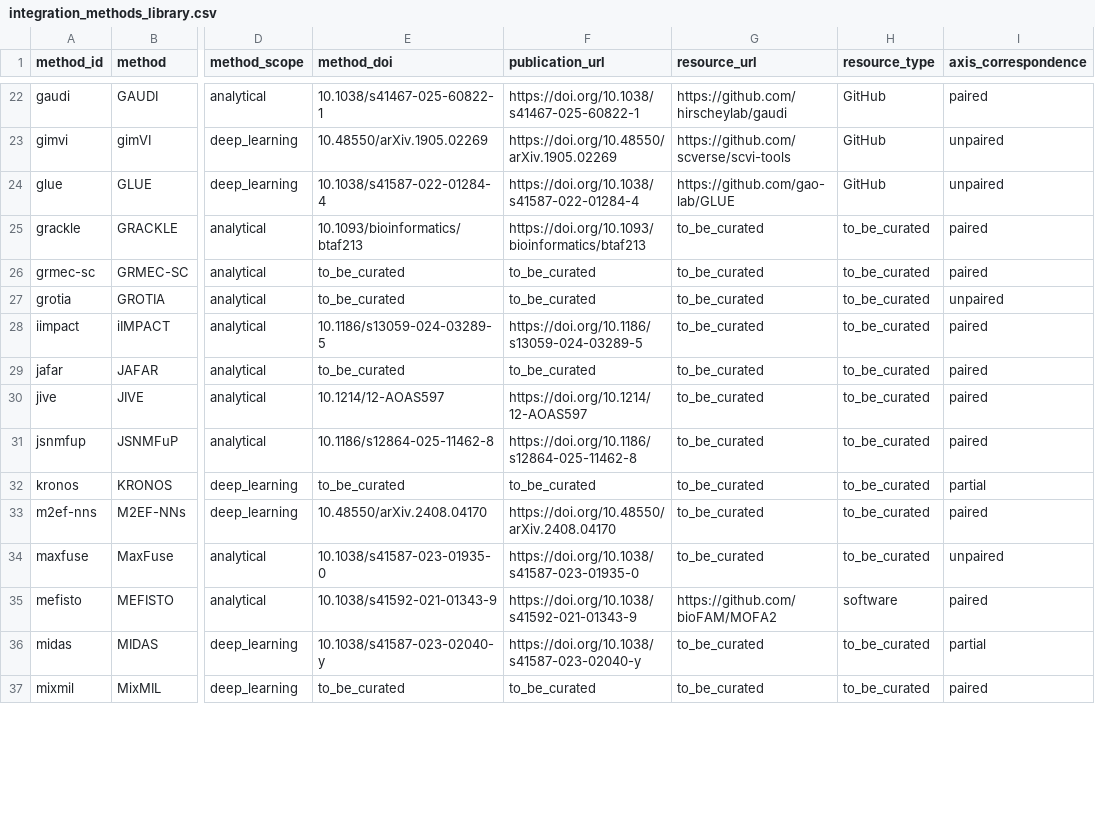
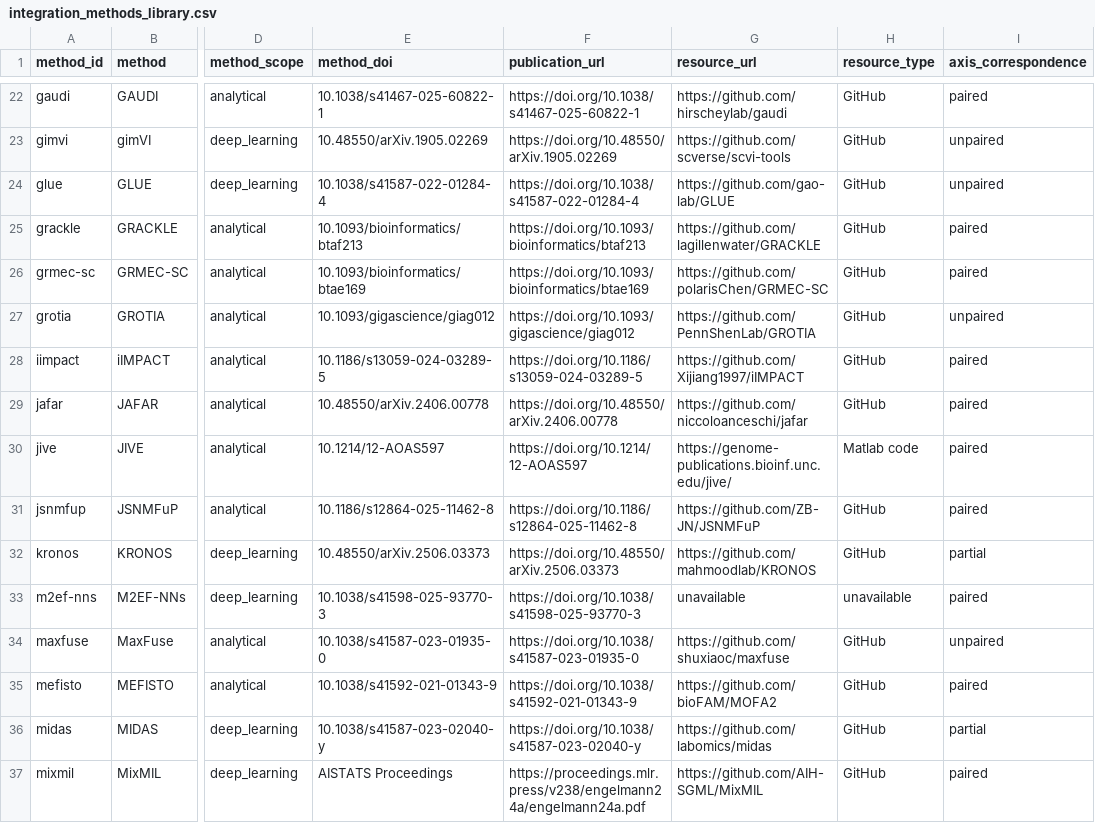
Before and after one commit to storaged/multimodal-integration-atlas, a CSV file: data/integration_methods_library.csv, drawn as a sheet; only a part is shown, gaps mark what is left out; the diff covers the shown part only; the diff names each change by its address in the sheet, - before the commit and + after, or states it on an @@ line.

Commit message:
Update curated method links

```diff
--- a/data/integration_methods_library.csv
+++ b/data/integration_methods_library.csv
-G25 (resource_url): to_be_curated
+G25 (resource_url): https://github.com/lagillenwater/GRACKLE
-H25:H29 (resource_type): to_be_curated
+H25:H29 (resource_type): GitHub
-E26 (method_doi): to_be_curated
+E26 (method_doi): 10.1093/bioinformatics/btae169
-F26 (publication_url): to_be_curated
+F26 (publication_url): https://doi.org/10.1093/bioinformatics/btae169
-G26 (resource_url): to_be_curated
+G26 (resource_url): https://github.com/polarisChen/GRMEC-SC
-E27 (method_doi): to_be_curated
+E27 (method_doi): 10.1093/gigascience/giag012
-F27 (publication_url): to_be_curated
+F27 (publication_url): https://doi.org/10.1093/gigascience/giag012
-G27 (resource_url): to_be_curated
+G27 (resource_url): https://github.com/PennShenLab/GROTIA
-G28 (resource_url): to_be_curated
+G28 (resource_url): https://github.com/Xijiang1997/iIMPACT
-E29 (method_doi): to_be_curated
+E29 (method_doi): 10.48550/arXiv.2406.00778
-F29 (publication_url): to_be_curated
+F29 (publication_url): https://doi.org/10.48550/arXiv.2406.00778
-G29 (resource_url): to_be_curated
+G29 (resource_url): https://github.com/niccoloanceschi/jafar
-G30 (resource_url): to_be_curated
+G30 (resource_url): https://genome-publications.bioinf.unc.edu/jive/
-H30 (resource_type): to_be_curated
+H30 (resource_type): Matlab code
-G31 (resource_url): to_be_curated
+G31 (resource_url): https://github.com/ZB-JN/JSNMFuP
-H31:H32 (resource_type): to_be_curated
+H31:H32 (resource_type): GitHub
-E32 (method_doi): to_be_curated
+E32 (method_doi): 10.48550/arXiv.2506.03373
-F32 (publication_url): to_be_curated
+F32 (publication_url): https://doi.org/10.48550/arXiv.2506.03373
-G32 (resource_url): to_be_curated
+G32 (resource_url): https://github.com/mahmoodlab/KRONOS
-E33 (method_doi): 10.48550/arXiv.2408.04170
+E33 (method_doi): 10.1038/s41598-025-93770-3
-F33 (publication_url): https://doi.org/10.48550/arXiv.2408.04170
+F33 (publication_url): https://doi.org/10.1038/s41598-025-93770-3
-G33 (resource_url): to_be_curated
+G33 (resource_url): unavailable
-H33 (resource_type): to_be_curated
+H33 (resource_type): unavailable
-G34 (resource_url): to_be_curated
+G34 (resource_url): https://github.com/shuxiaoc/maxfuse
-H34 (resource_type): to_be_curated
+H34 (resource_type): GitHub
-H35 (resource_type): software
+H35 (resource_type): GitHub
-G36 (resource_url): to_be_curated
+G36 (resource_url): https://github.com/labomics/midas
-H36:H37 (resource_type): to_be_curated
+H36:H37 (resource_type): GitHub
-E37 (method_doi): to_be_curated
+E37 (method_doi): AISTATS Proceedings
-F37 (publication_url): to_be_curated
+F37 (publication_url): https://proceedings.mlr.press/v238/engelmann24a/engelmann24a.pdf
-G37 (resource_url): to_be_curated
+G37 (resource_url): https://github.com/AIH-SGML/MixMIL
```
Also changed, not shown: 2 removed rows and 68 edited cells elsewhere in this file.
